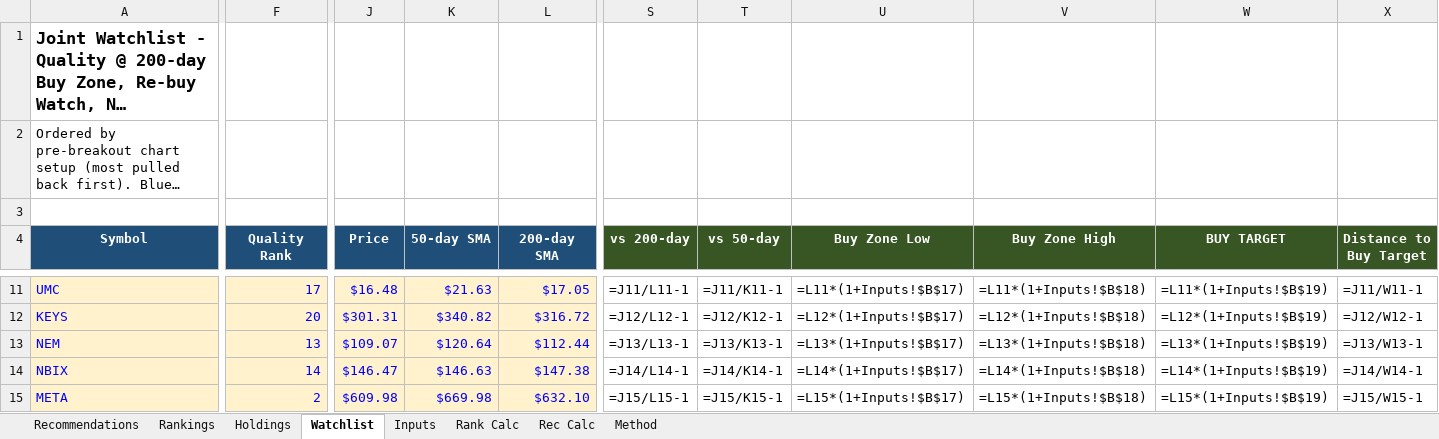
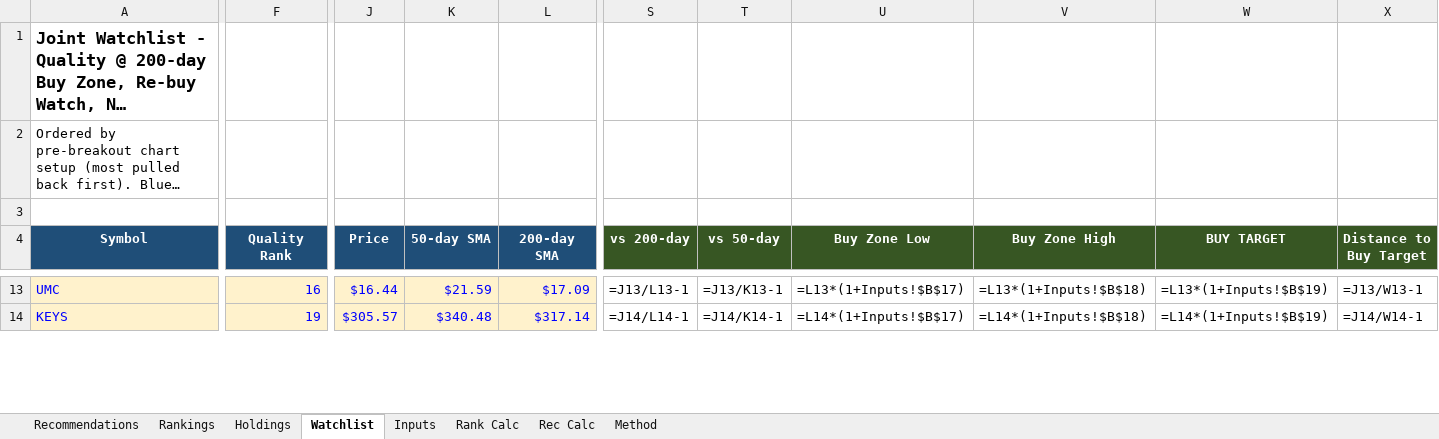
Before and after one commit to Bart-AIG/stock-autopilot, an Excel workbook: joint_portfolio_tracker.xlsx, sheet Watchlist, drawn as a sheet; only a part is shown, gaps mark what is left out; long unchanged cells end in …; values as stored, in another font and other column widths than the file's, no borders; formulas without a stored value are shown as written; conditional formats not drawn; removed rows and columns are numbered as before the commit, all else as after; rows hold the shown columns only; the diff covers the shown part only; the diff names each change by its address in the sheet, - before the commit and + after, or states it on an @@ line.

```diff
--- a/joint_portfolio_tracker.xlsx (sheet Watchlist)
+++ b/joint_portfolio_tracker.xlsx (sheet Watchlist)
-F13 (Quality Rank): 17
+F13 (Quality Rank): 16
-J13 (Price): $16.48
+J13 (Price): $16.44
-K13 (50-day SMA): $21.63
+K13 (50-day SMA): $21.59
-L13 (200-day SMA): $17.05
+L13 (200-day SMA): $17.09
-S13 (vs 200-day): =J11/L11-1
+S13 (vs 200-day): =J13/L13-1
-T13 (vs 50-day): =J11/K11-1
+T13 (vs 50-day): =J13/K13-1
-U13 (Buy Zone Low): =L11*(1+Inputs!$B$17)
+U13 (Buy Zone Low): =L13*(1+Inputs!$B$17)
-V13 (Buy Zone High): =L11*(1+Inputs!$B$18)
+V13 (Buy Zone High): =L13*(1+Inputs!$B$18)
-W13 (BUY TARGET): =L11*(1+Inputs!$B$19)
+W13 (BUY TARGET): =L13*(1+Inputs!$B$19)
-X13 (Distance to Buy Target): =J11/W11-1
+X13 (Distance to Buy Target): =J13/W13-1
-F14 (Quality Rank): 20
+F14 (Quality Rank): 19
-J14 (Price): $301.31
+J14 (Price): $305.57
-K14 (50-day SMA): $340.82
+K14 (50-day SMA): $340.48
-L14 (200-day SMA): $316.72
+L14 (200-day SMA): $317.14
-S14 (vs 200-day): =J12/L12-1
+S14 (vs 200-day): =J14/L14-1
-T14 (vs 50-day): =J12/K12-1
+T14 (vs 50-day): =J14/K14-1
-U14 (Buy Zone Low): =L12*(1+Inputs!$B$17)
+U14 (Buy Zone Low): =L14*(1+Inputs!$B$17)
-V14 (Buy Zone High): =L12*(1+Inputs!$B$18)
+V14 (Buy Zone High): =L14*(1+Inputs!$B$18)
-W14 (BUY TARGET): =L12*(1+Inputs!$B$19)
+W14 (BUY TARGET): =L14*(1+Inputs!$B$19)
-X14 (Distance to Buy Target): =J12/W12-1
+X14 (Distance to Buy Target): =J14/W14-1
-row 13: NEM | 13 | $109.07 | $120.64 | $112.44 | =J13/L13-1 | =J13/K13-1 | =L13*(1+Inputs!$B$17) | =L13*(1+Inputs!$B$18) | =L13*(1+Inputs!$B$19) | =J13/W13-1
-row 14: NBIX | 14 | $146.47 | $146.63 | $147.38 | =J14/L14-1 | =J14/K14-1 | =L14*(1+Inputs!$B$17) | =L14*(1+Inputs!$B$18) | =L14*(1+Inputs!$B$19) | =J14/W14-1
-row 15: META | 2 | $609.98 | $669.98 | $632.10 | =J15/L15-1 | =J15/K15-1 | =L15*(1+Inputs!$B$17) | =L15*(1+Inputs!$B$18) | =L15*(1+Inputs!$B$19) | =J15/W15-1
```
Also changed, not shown: 7 added rows, 5 removed rows and 338 edited cells elsewhere in this sheet, sheet Rankings, sheet Rank Calc, sheet Recommendations, sheet Rec Calc, sheet Holdings, sheet Inputs, 6 other files.
